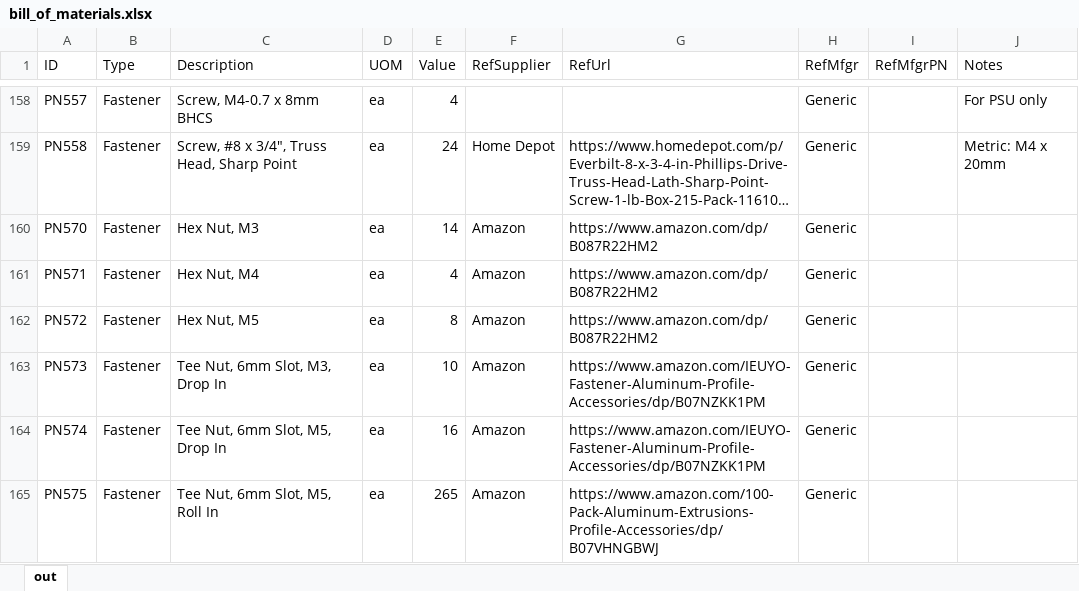
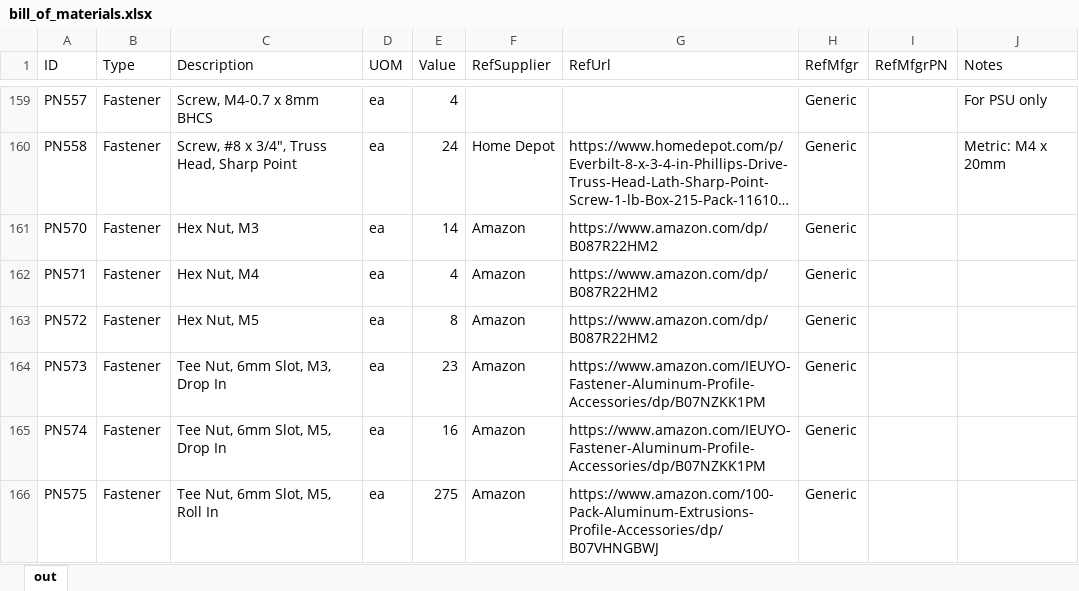
Before and after one commit to jon-harper/clock-3, an Excel workbook: BOM/bill_of_materials.xlsx, sheet out, drawn as a sheet; only a part is shown, gaps mark what is left out; long unchanged cells end in …; values as stored, in another font and other column widths than the file's, no borders; table styles not drawn; addresses are those after the commit; the diff covers the shown part only; the diff names each change by its address in the sheet, - before the commit and + after, or states it on an @@ line.

```diff
--- a/BOM/bill_of_materials.xlsx (sheet out)
+++ b/BOM/bill_of_materials.xlsx (sheet out)
-E164 (Value): 10
+E164 (Value): 23
-E166 (Value): 265
+E166 (Value): 275
```
Also changed, not shown: 1 added row, 2 removed rows and 23 edited cells elsewhere in this sheet, BOM/Unified Part List.xlsx, Docs/Connectors.xlsx, 1 other file.
